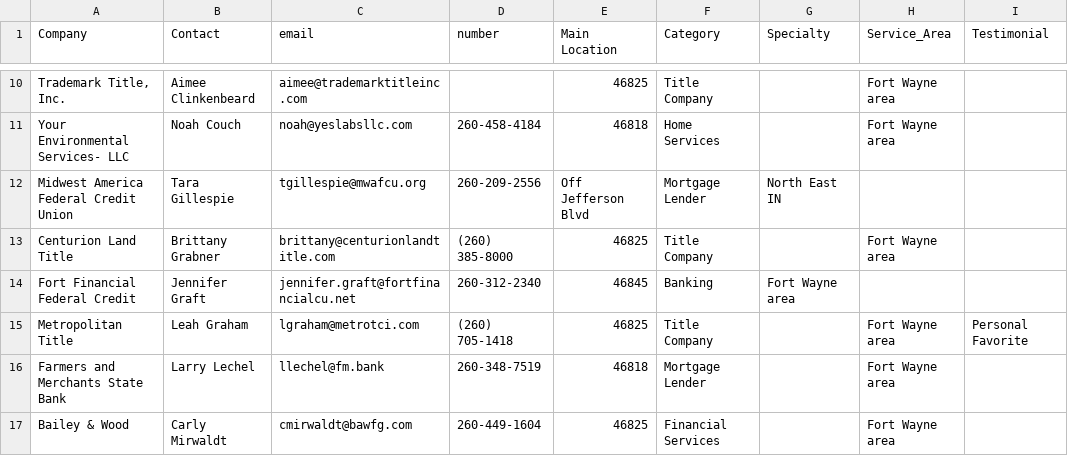
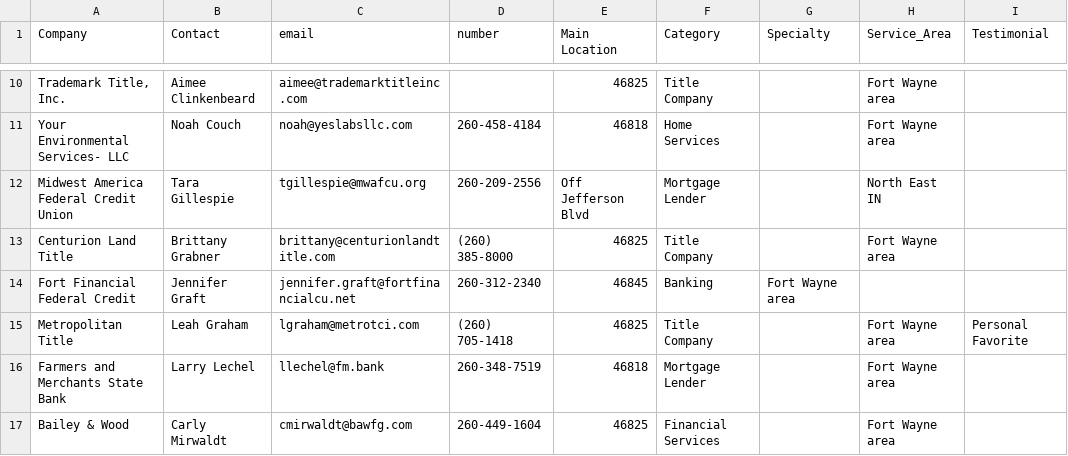
Before and after one commit to robert827d-coder/kumferdirectory, a CSV file: Fort_Wayne_Huntertown_Service_Directory.csv, drawn as a sheet; only a part is shown, gaps mark what is left out; the diff names each change by its address in the sheet, - before the commit and + after, or states it on an @@ line.

Commit message:
Update Fort_Wayne_Huntertown_Service_Directory.csv

```diff
--- a/Fort_Wayne_Huntertown_Service_Directory.csv
+++ b/Fort_Wayne_Huntertown_Service_Directory.csv
-G12 (Specialty): North East IN
+G12 (Specialty): (empty)
-H12 (Service_Area): (empty)
+H12 (Service_Area): North East IN
```
